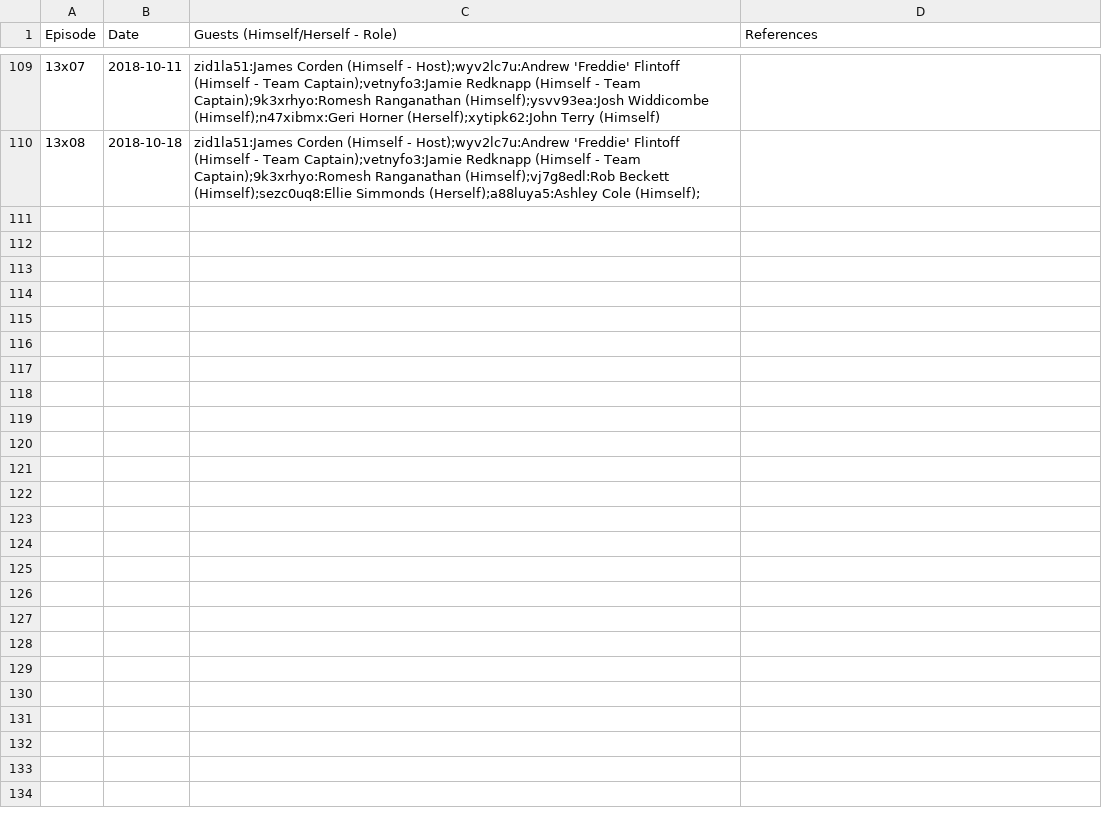
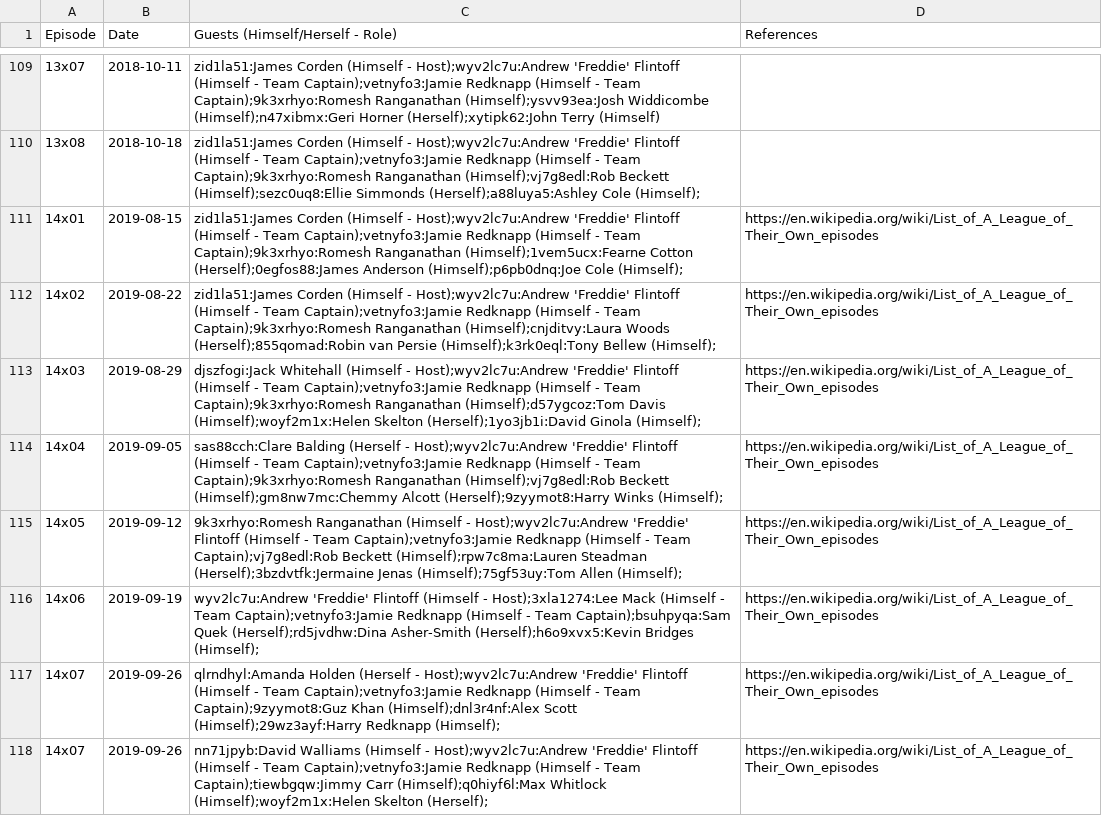
Before and after one commit to slowe/panelshows, a CSV file: shows/data/a-league-of-their-own.csv, drawn as a sheet; only a part is shown, gaps mark what is left out; the diff names each change by its address in the sheet, - before the commit and + after, or states it on an @@ line.

Commit message:
Save series 14

```diff
--- a/shows/data/a-league-of-their-own.csv
+++ b/shows/data/a-league-of-their-own.csv
+row 111: 14x01 | 2019-08-15 | zid1la51:James Corden (Himself - Host);wyv2lc7u:Andrew 'Freddie' Flintoff (Himself - Team Captain);vetnyfo3:Jamie Redknapp (Himself - Team Captain);9k3xrhyo:Romesh Ranganathan (Himself);1vem5ucx:Fearne Cotton (Herself);0egfos88:James Anderson (Himself);p6pb0dnq:Joe Cole (Himself); | https://en.wikipedia.org/wiki/List_of_A_League_of_Their_Own_episodes
+row 112: 14x02 | 2019-08-22 | zid1la51:James Corden (Himself - Host);wyv2lc7u:Andrew 'Freddie' Flintoff (Himself - Team Captain);vetnyfo3:Jamie Redknapp (Himself - Team Captain);9k3xrhyo:Romesh Ranganathan (Himself);cnjditvy:Laura Woods (Herself);855qomad:Robin van Persie (Himself);k3rk0eql:Tony Bellew (Himself); | https://en.wikipedia.org/wiki/List_of_A_League_of_Their_Own_episodes
+row 113: 14x03 | 2019-08-29 | djszfogi:Jack Whitehall (Himself - Host);wyv2lc7u:Andrew 'Freddie' Flintoff (Himself - Team Captain);vetnyfo3:Jamie Redknapp (Himself - Team Captain);9k3xrhyo:Romesh Ranganathan (Himself);d57ygcoz:Tom Davis (Himself);woyf2m1x:Helen Skelton (Herself);1yo3jb1i:David Ginola (Himself); | https://en.wikipedia.org/wiki/List_of_A_League_of_Their_Own_episodes
+row 114: 14x04 | 2019-09-05 | sas88cch:Clare Balding (Herself - Host);wyv2lc7u:Andrew 'Freddie' Flintoff (Himself - Team Captain);vetnyfo3:Jamie Redknapp (Himself - Team Captain);9k3xrhyo:Romesh Ranganathan (Himself);vj7g8edl:Rob Beckett (Himself);gm8nw7mc:Chemmy Alcott (Herself);9zyymot8:Harry Winks (Himself); | https://en.wikipedia.org/wiki/List_of_A_League_of_Their_Own_episodes
+row 115: 14x05 | 2019-09-12 | 9k3xrhyo:Romesh Ranganathan (Himself - Host);wyv2lc7u:Andrew 'Freddie' Flintoff (Himself - Team Captain);vetnyfo3:Jamie Redknapp (Himself - Team Captain);vj7g8edl:Rob Beckett (Himself);rpw7c8ma:Lauren Steadman (Herself);3bzdvtfk:Jermaine Jenas (Himself);75gf53uy:Tom Allen (Himself); | https://en.wikipedia.org/wiki/List_of_A_League_of_Their_Own_episodes
+row 116: 14x06 | 2019-09-19 | wyv2lc7u:Andrew 'Freddie' Flintoff (Himself - Host);3xla1274:Lee Mack (Himself - Team Captain);vetnyfo3:Jamie Redknapp (Himself - Team Captain);bsuhpyqa:Sam Quek (Herself);rd5jvdhw:Dina Asher-Smith (Herself);h6o9xvx5:Kevin Bridges (Himself); | https://en.wikipedia.org/wiki/List_of_A_League_of_Their_Own_episodes
+row 117: 14x07 | 2019-09-26 | qlrndhyl:Amanda Holden (Herself - Host);wyv2lc7u:Andrew 'Freddie' Flintoff (Himself - Team Captain);vetnyfo3:Jamie Redknapp (Himself - Team Captain);9zyymot8:Guz Khan (Himself);dnl3r4nf:Alex Scott (Himself);29wz3ayf:Harry Redknapp (Himself); | https://en.wikipedia.org/wiki/List_of_A_League_of_Their_Own_episodes
+row 118: 14x07 | 2019-09-26 | nn71jpyb:David Walliams (Himself - Host);wyv2lc7u:Andrew 'Freddie' Flintoff (Himself - Team Captain);vetnyfo3:Jamie Redknapp (Himself - Team Captain);tiewbgqw:Jimmy Carr (Himself);q0hiyf6l:Max Whitlock (Himself);woyf2m1x:Helen Skelton (Herself); | https://en.wikipedia.org/wiki/List_of_A_League_of_Their_Own_episodes
```
